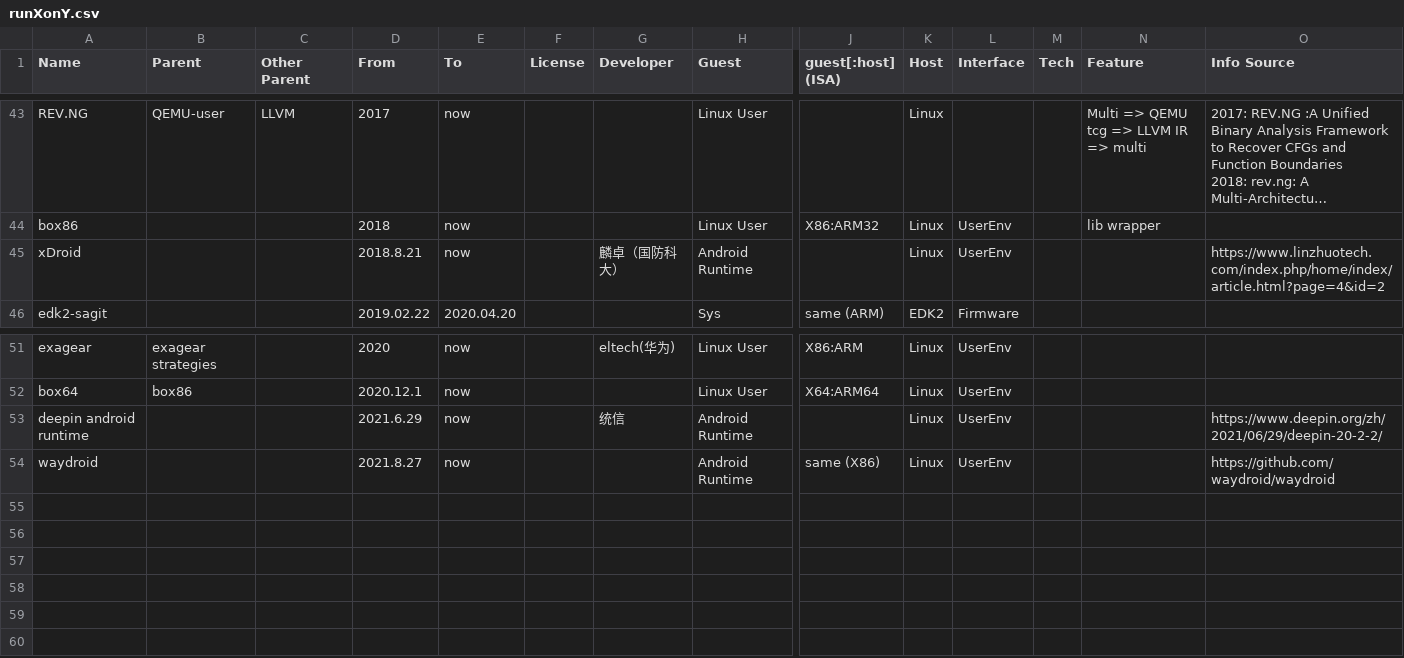
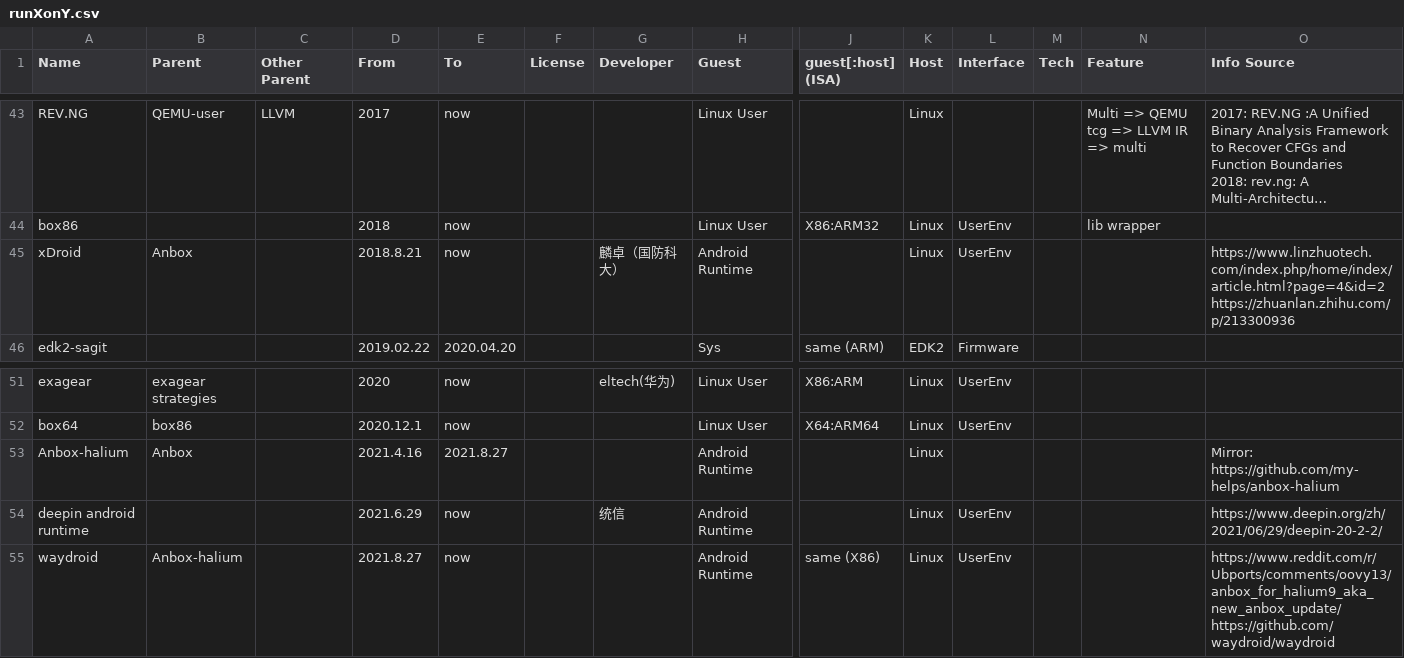
Before and after one commit to xieby1/runXonY, a CSV file: runXonY.csv, drawn as a sheet; only a part is shown, gaps mark what is left out; long unchanged cells end in …; addresses are those after the commit; rows hold the shown columns only; ↵ is a line break in a cell; the diff names each change by its address in the sheet, - before the commit and + after, or states it on an @@ line.

Commit message:
chores
* mv gnuclad.svg to root dir
* add anbox and its relations
* adjust .conf

```diff
--- a/runXonY.csv
+++ b/runXonY.csv
-B45 (Parent): (empty)
+B45 (Parent): Anbox
-O45 (Info Source): https://www.linzhuotech.com/index.php/home/index/article.html?page=4&id=2
+O45 (Info Source): https://www.linzhuotech.com/index.php/home/index/article.html?page=4&id=2 ↵ https://zhuanlan.zhihu.com/p/213300936
+row 53: Anbox-halium | Anbox |  | 2021.4.16 | 2021.8.27 |  |  | Android Runtime |  | Linux |  |  |  | Mirror: https://github.com/my-helps/anbox-halium
-B55 (Parent): (empty)
+B55 (Parent): Anbox-halium
-O55 (Info Source): https://github.com/waydroid/waydroid
+O55 (Info Source): https://www.reddit.com/r/Ubports/comments/oovy13/anbox_for_halium9_aka_new_anbox_update/ ↵ https://github.com/waydroid/waydroid
```
Also changed, not shown: 5 other files.
